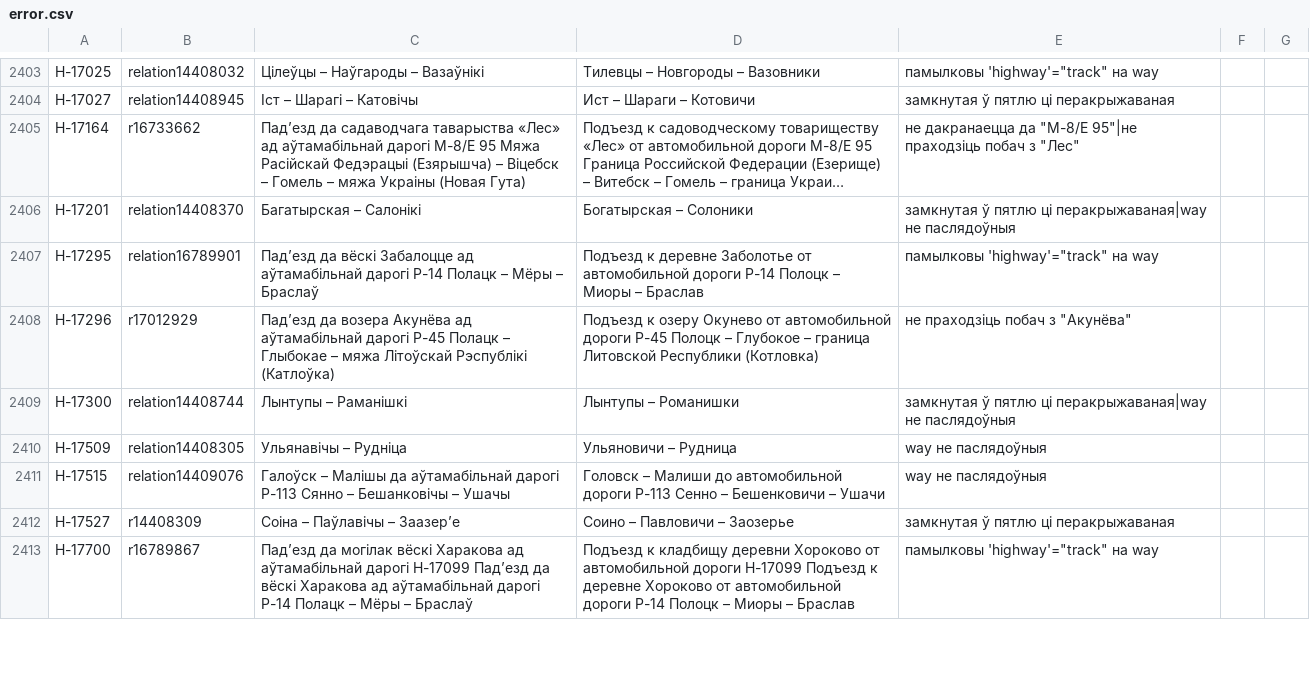
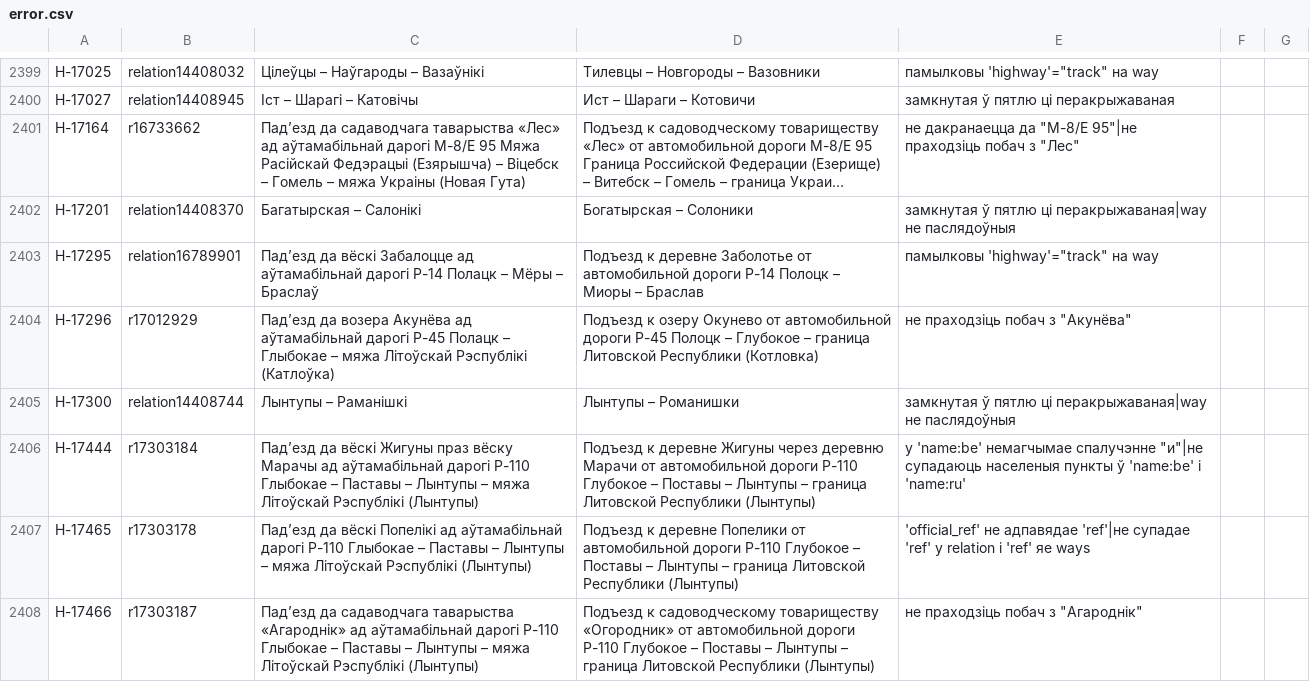
Before and after one commit to lidacity/osm-validator, a CSV file: docs/error.csv, drawn as a sheet; only a part is shown, gaps mark what is left out; the shorter side is filled out with more unchanged rows; long unchanged cells end in …; the diff covers the shown part only; the diff names each change by its address in the sheet, - before the commit and + after, or states it on an @@ line.

```diff
--- a/docs/error.csv
+++ b/docs/error.csv
+row 2406: Н-17444 | r17303184 | Падʼезд да вёскі Жигуны праз вёску Марачы ад аўтамабільнай дарогі Р-110 Глыбокае – Паставы – Лынтупы – мяжа Літоўскай Рэспублікі (Лынтупы) | Подъезд к деревне Жигуны через деревню Марачи от автомобильной дороги Р-110 Глубокое – Поставы – Лынтупы – граница Литовской Республики (Лынтупы) | у 'name:be' немагчымае спалучэнне "и"|не супадаюць населеныя пункты ў 'name:be' і 'name:ru'
+row 2407: Н-17465 | r17303178 | Падʼезд да вёскі Попелікі ад аўтамабільнай дарогі Р-110 Глыбокае – Паставы – Лынтупы – мяжа Літоўскай Рэспублікі (Лынтупы) | Подъезд к деревне Попелики от автомобильной дороги Р-110 Глубокое – Поставы – Лынтупы – граница Литовской Республики (Лынтупы) | 'official_ref' не адпавядае 'ref'|не супадае 'ref' у relation і 'ref' яе ways
+row 2408: Н-17466 | r17303187 | Падʼезд да садаводчага таварыства «Агароднік» ад аўтамабільнай дарогі Р-110 Глыбокае – Паставы – Лынтупы – мяжа Літоўскай Рэспублікі (Лынтупы) | Подъезд к садоводческому товариществу «Огородник» от автомобильной дороги Р-110 Глубокое – Поставы – Лынтупы – граница Литовской Республики (Лынтупы) | не праходзіць побач з "Агароднік"
```
Also changed, not shown: 8 added rows, 12 removed rows and 6 edited cells elsewhere in this file, docs/missing.csv, docs/network.csv, 8 other files.
